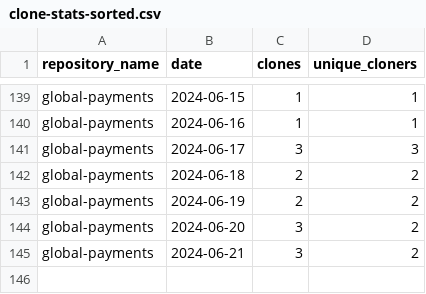
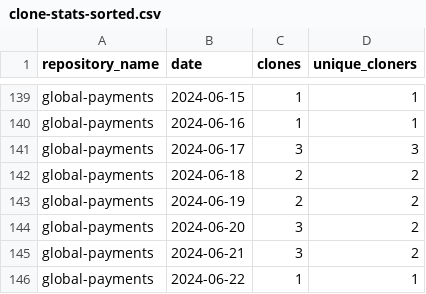
Before and after one commit to jpmorgan-payments/global-payments, a CSV file: metrics/clone-stats-sorted.csv, drawn as a sheet; only a part is shown, gaps mark what is left out.

```diff
--- a/metrics/clone-stats-sorted.csv
+++ b/metrics/clone-stats-sorted.csv
@@ -145 +145,2 @@ global-payments,2024-06-20,3,2
 global-payments,2024-06-21,3,2
+global-payments,2024-06-22,1,1
```
Also changed, not shown: metrics/clone-stats.csv, metrics/referrer-stats.csv, 1 other file.
